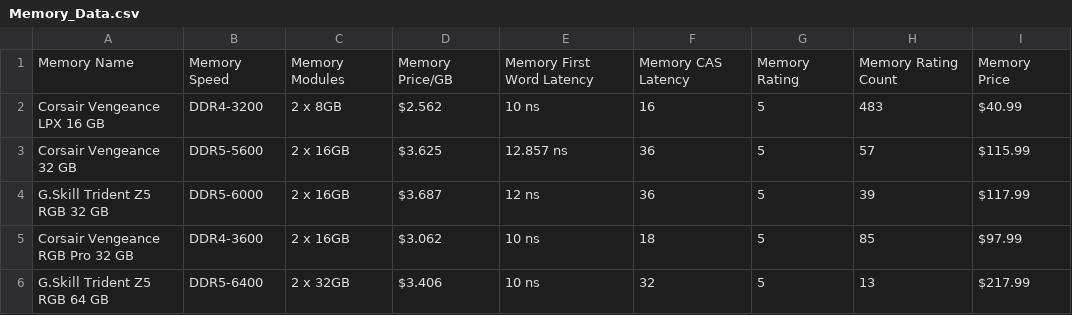
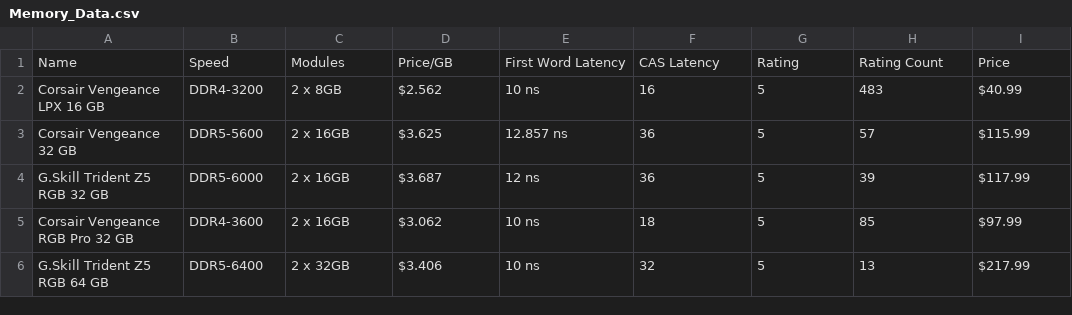
Before and after one commit to knoppds/CSCI_5502_Group_Project_01, a CSV file: Memory_Data.csv, drawn as a sheet; only a part is shown.

```diff
--- a/Memory_Data.csv
+++ b/Memory_Data.csv
@@ -1,2 +1,2 @@
-Memory Name,Memory Speed,Memory Modules,Memory Price/GB,Memory First Word Latency,Memory CAS Latency,Memory Rating,Memory Rating Count,Memory Price
+Name,Speed,Modules,Price/GB,First Word Latency,CAS Latency,Rating,Rating Count,Price
  Corsair Vengeance LPX 16 GB  ,DDR4-3200,2 x 8GB,$2.562,10 ns,16,5, 483,$40.99
```
Also changed, not shown: CPU_Data.csv, 1 other file.
